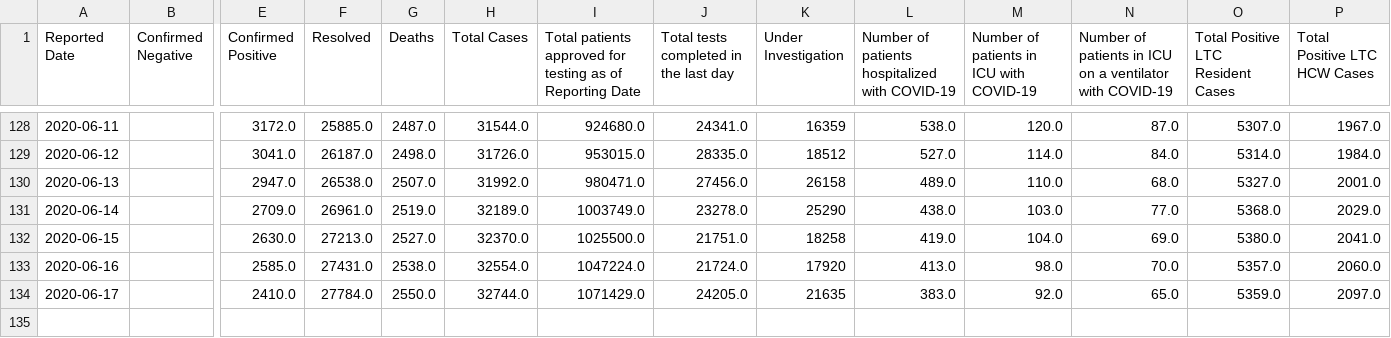
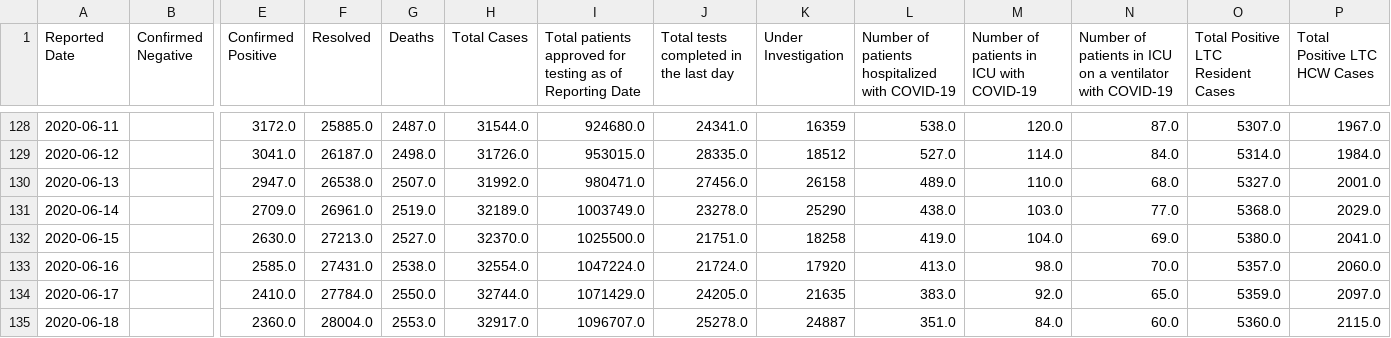
Before and after one commit to github/covid19-dashboard, a CSV file: _notebooks/data_files/ontario-teststatus-data.cache.csv, drawn as a sheet; only a part is shown, gaps mark what is left out; rows hold the shown columns only; the diff names each change by its address in the sheet, - before the commit and + after, or states it on an @@ line.

```diff
--- a/_notebooks/data_files/ontario-teststatus-data.cache.csv
+++ b/_notebooks/data_files/ontario-teststatus-data.cache.csv
+row 135: 2020-06-18 |  | 2360.0 | 28004.0 | 2553.0 | 32917.0 | 1096707.0 | 25278.0 | 24887 | 351.0 | 84.0 | 60.0 | 5360.0 | 2115.0
```
Also changed, not shown: 1 other file.
